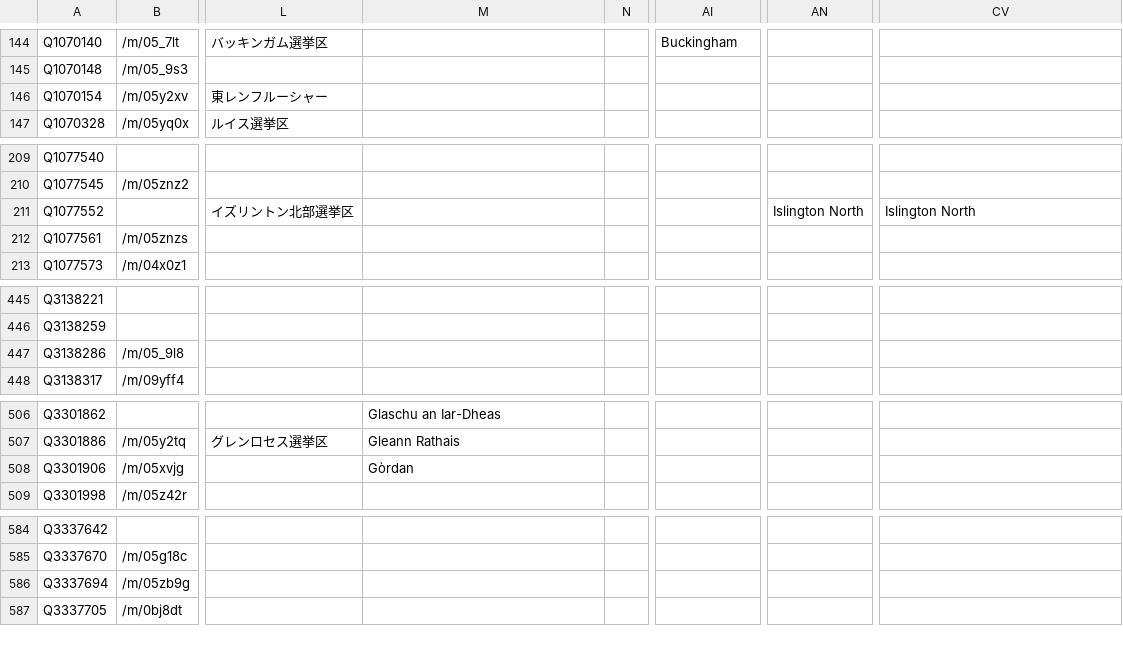
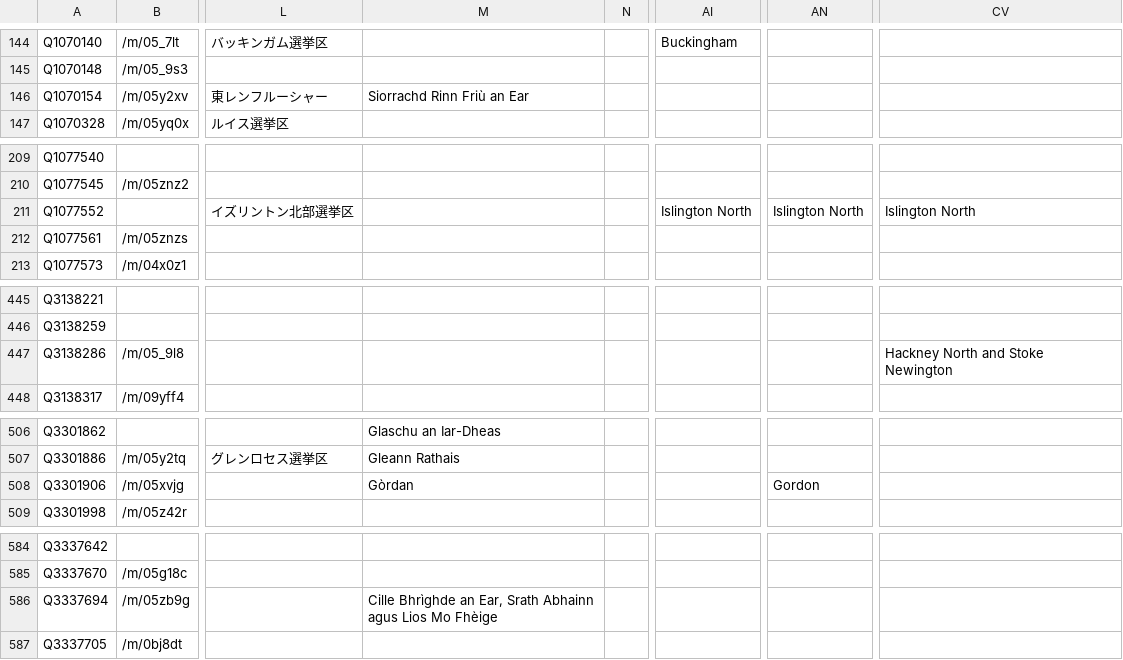
Before and after one commit to loudspeek/representa, a CSV file: data/UK/Commons/sources/morph/areas.csv, drawn as a sheet; only a part is shown, gaps mark what is left out; the diff covers the shown part only; the diff names each change by its address in the sheet, - before the commit and + after, or states it on an @@ line.

```diff
--- a/data/UK/Commons/sources/morph/areas.csv
+++ b/data/UK/Commons/sources/morph/areas.csv
-M146: (empty)
+M146: Siorrachd Rinn Friù an Ear
-AI211: (empty)
+AI211: Islington North
-CV447: (empty)
+CV447: Hackney North and Stoke Newington
-AN508: (empty)
+AN508: Gordon
-M586: (empty)
+M586: Cille Bhrìghde an Ear, Srath Abhainn agus Lios Mo Fhèige
```
Also changed, not shown: 4 edited cells elsewhere in this file, data/UK/Commons/sources/idmap/data.csv, data/UK/Commons/sources/parlparse/data.csv, 15 other files.
